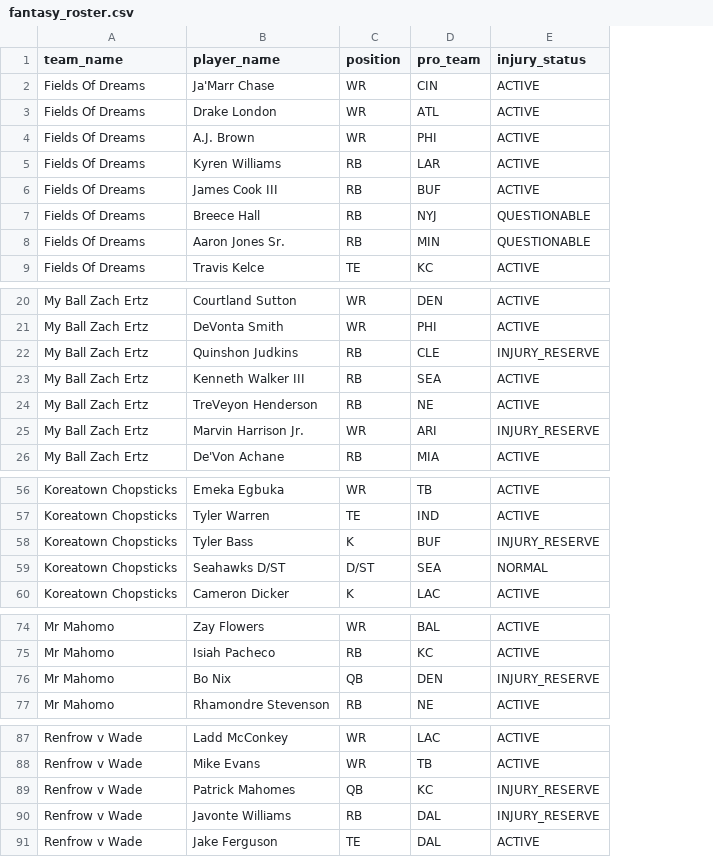
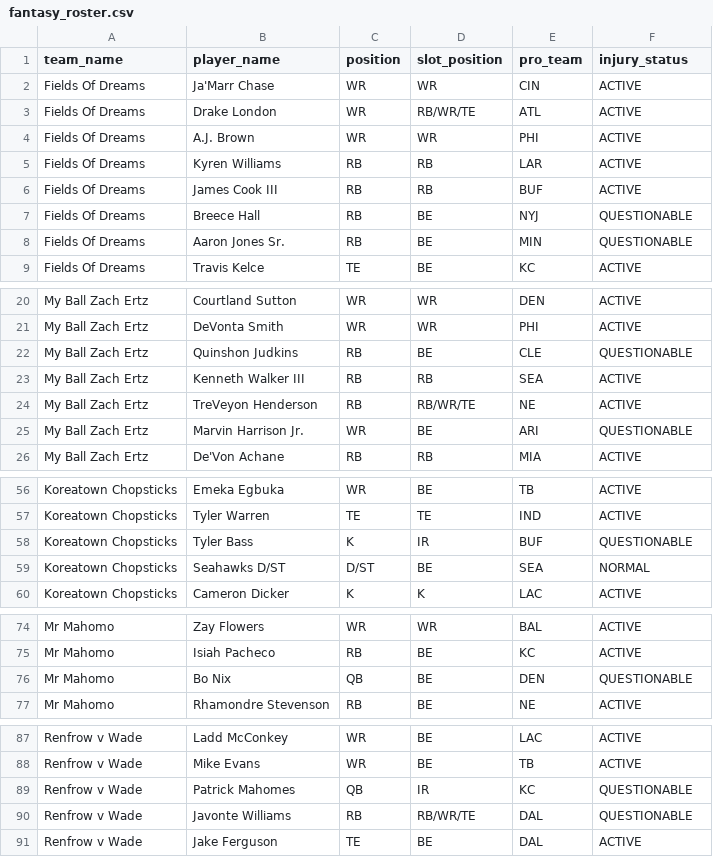
Before and after one commit to nikhildutta24/fantasy_football_power_rankings, a CSV file: data/raw/fantasy_roster.csv, drawn as a sheet; only a part is shown, gaps mark what is left out; addresses are those after the commit; the diff covers the shown part only; the diff names each change by its address in the sheet, - before the commit and + after, or states it on an @@ line.

Commit message:
Finalized injury weighting, added team pos slot to weigh starters more

```diff
--- a/data/raw/fantasy_roster.csv
+++ b/data/raw/fantasy_roster.csv
+column D (slot_position), rows 2-9: WR | RB/WR/TE | WR | RB | RB | BE | BE | BE; rows 20-26: WR | WR | BE | RB | RB/WR/TE | BE | RB; rows 56-60: BE | TE | IR | BE | K; rows 74-77: WR | BE | BE | BE; rows 87-91: BE | BE | IR | RB/WR/TE | BE
-F22 (injury_status): INJURY_RESERVE
+F22 (injury_status): QUESTIONABLE
-F25 (injury_status): INJURY_RESERVE
+F25 (injury_status): QUESTIONABLE
-F58 (injury_status): INJURY_RESERVE
+F58 (injury_status): QUESTIONABLE
-F76 (injury_status): INJURY_RESERVE
+F76 (injury_status): QUESTIONABLE
-F89:F90 (injury_status): INJURY_RESERVE
+F89:F90 (injury_status): QUESTIONABLE
```
Also changed, not shown: 2 edited cells elsewhere in this file, 2 other files.
